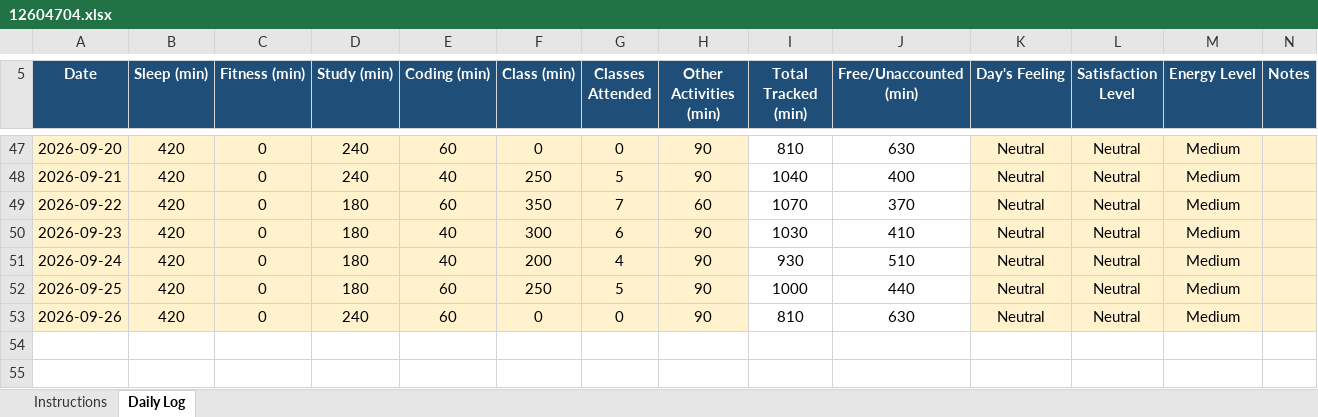
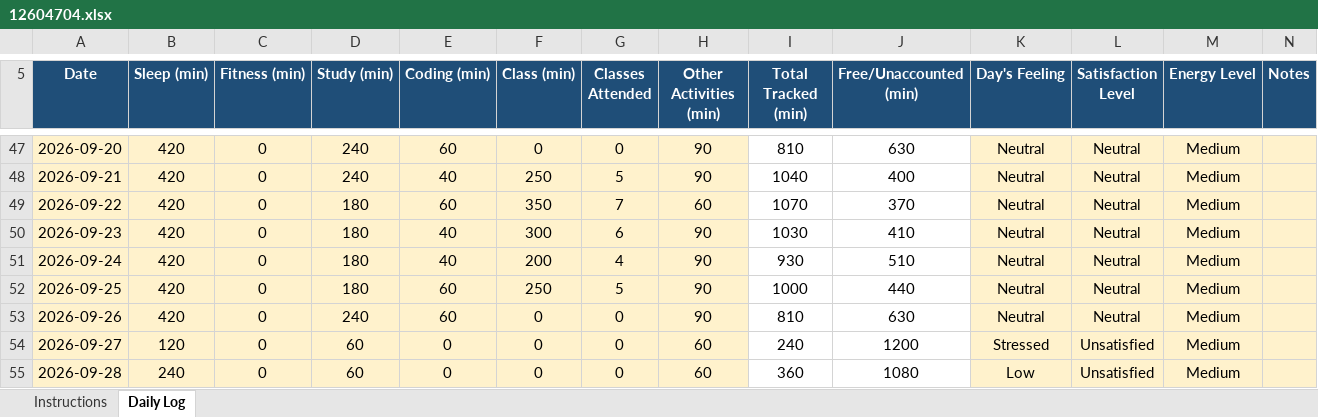
Before and after one commit to SetuKumarJha/CAP776, an Excel workbook: 12604704.xlsx, sheet Daily Log, drawn as a sheet; only a part is shown, gaps mark what is left out; values as stored, in another font and other column widths than the file's, no borders; conditional formats not drawn; the diff names each change by its address in the sheet, - before the commit and + after, or states it on an @@ line.

Commit message:
Daily activity updated

```diff
--- a/12604704.xlsx (sheet Daily Log)
+++ b/12604704.xlsx (sheet Daily Log)
+row 54: 2026-09-27 | 120 | 0 | 60 | 0 | 0 | 0 | 60 | 240 | 1200 | Stressed | Unsatisfied | Medium
+row 55: 2026-09-28 | 240 | 0 | 60 | 0 | 0 | 0 | 60 | 360 | 1080 | Low | Unsatisfied | Medium
```
